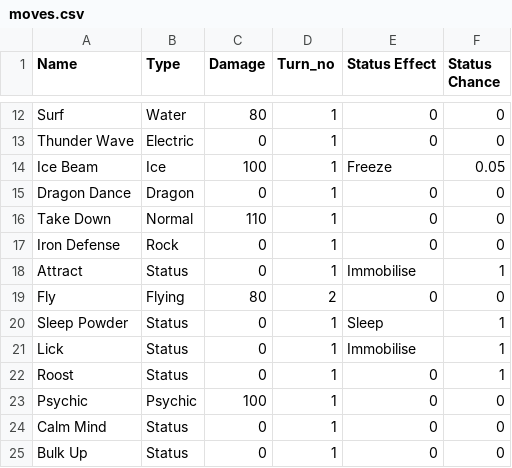
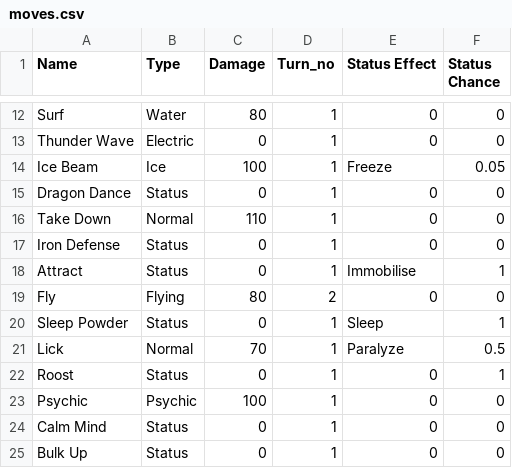
Before and after one commit to Chitraksh-Git/Pokemon-Smit_and_Chitraksh, a CSV file: pokemon v2 main/csv/moves.csv, drawn as a sheet; only a part is shown, gaps mark what is left out.

```diff
--- a/pokemon v2 main/csv/moves.csv
+++ b/pokemon v2 main/csv/moves.csv
@@ -14,5 +14,5 @@ Thunder Wave,Electric,0,1,0,0
 Ice Beam,Ice,100,1,Freeze,0.05
-Dragon Dance,Dragon,0,1,0,0
+Dragon Dance,Status,0,1,0,0
 Take Down,Normal,110,1,0,0
-Iron Defense,Rock,0,1,0,0
+Iron Defense,Status,0,1,0,0
 Attract,Status,0,1,Immobilise,1
@@ -20,3 +20,3 @@ Fly,Flying,80,2,0,0
 Sleep Powder,Status,0,1,Sleep,1
-Lick,Status,0,1,Immobilise,1
+Lick,Normal,70,1,Paralyze,0.5
 Roost,Status,0,1,0,1
```
Also changed, not shown: pokemon v2 main/csv/type_matchups.csv, 1 other file.
